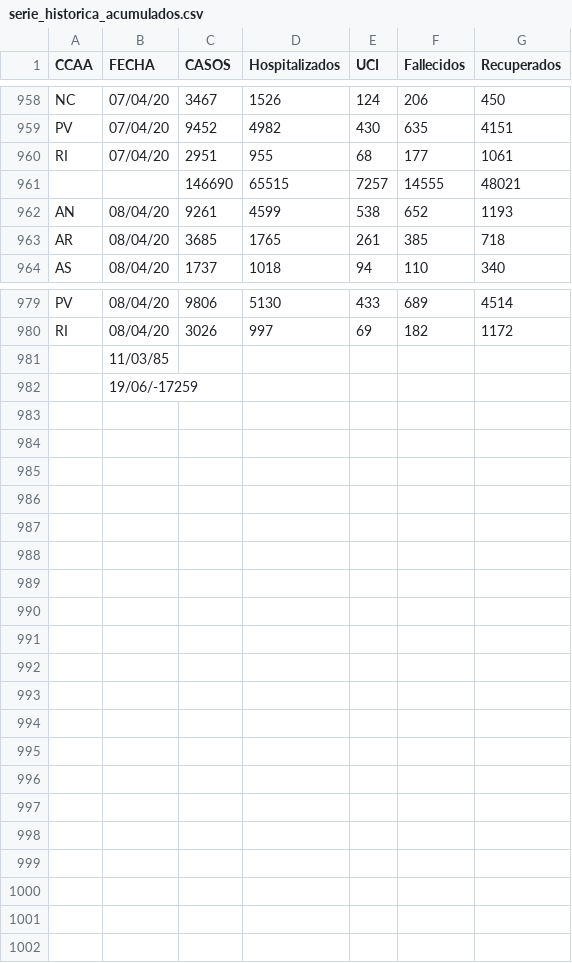
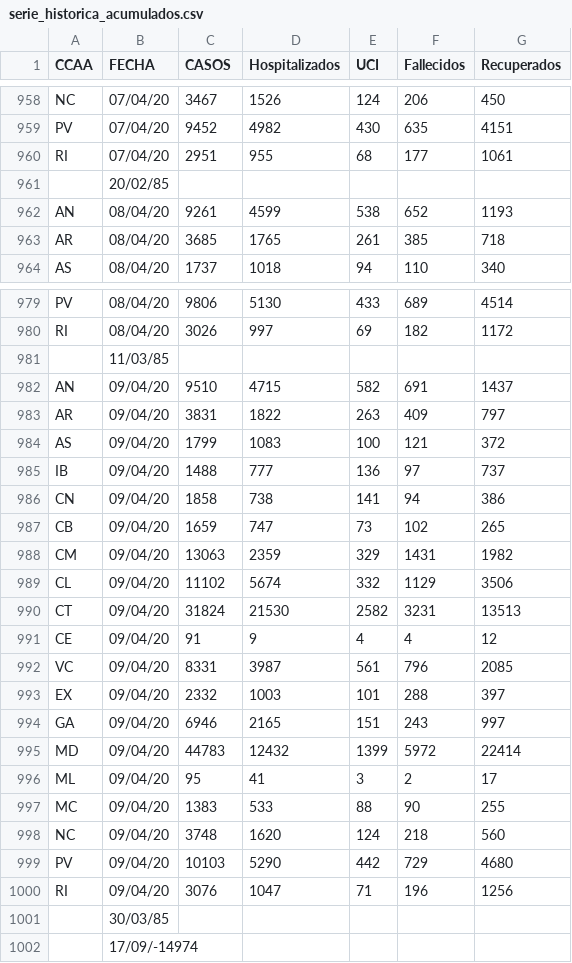
Before and after one commit to ies-romerovargas-team/python-tortuga, a CSV file: coronavirus/serie_historica_acumulados.csv, drawn as a sheet; only a part is shown, gaps mark what is left out.

```diff
--- a/coronavirus/serie_historica_acumulados.csv
+++ b/coronavirus/serie_historica_acumulados.csv
@@ -960,3 +960,3 @@ PV,07/04/20,9452,4982,430,635,4151
 RI,07/04/20,2951,955,68,177,1061
-,,146690,65515,7257,14555,48021
+,20/02/85,,,,,
 AN,08/04/20,9261,4599,538,652,1193
@@ -981,2 +981,22 @@ RI,08/04/20,3026,997,69,182,1172
 ,11/03/85,,,,,
-,19/06/-17259,,,,,
+AN,09/04/20,9510,4715,582,691,1437
+AR,09/04/20,3831,1822,263,409,797
+AS,09/04/20,1799,1083,100,121,372
+IB,09/04/20,1488,777,136,97,737
+CN,09/04/20,1858,738,141,94,386
+CB,09/04/20,1659,747,73,102,265
+CM,09/04/20,13063,2359,329,1431,1982
+CL,09/04/20,11102,5674,332,1129,3506
+CT,09/04/20,31824,21530,2582,3231,13513
+CE,09/04/20,91,9,4,4,12
+VC,09/04/20,8331,3987,561,796,2085
+EX,09/04/20,2332,1003,101,288,397
+GA,09/04/20,6946,2165,151,243,997
+MD,09/04/20,44783,12432,1399,5972,22414
+ML,09/04/20,95,41,3,2,17
+MC,09/04/20,1383,533,88,90,255
+NC,09/04/20,3748,1620,124,218,560
+PV,09/04/20,10103,5290,442,729,4680
+RI,09/04/20,3076,1047,71,196,1256
+,30/03/85,,,,,
+,17/09/-14974,,,,,
```
Also changed, not shown: 3 other files.
